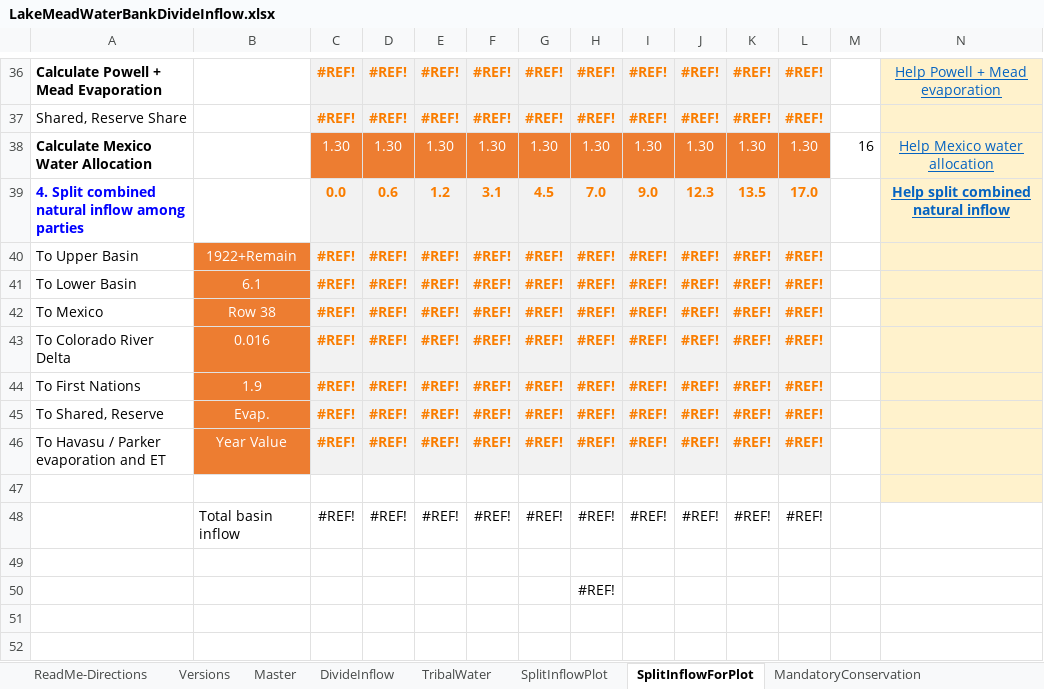
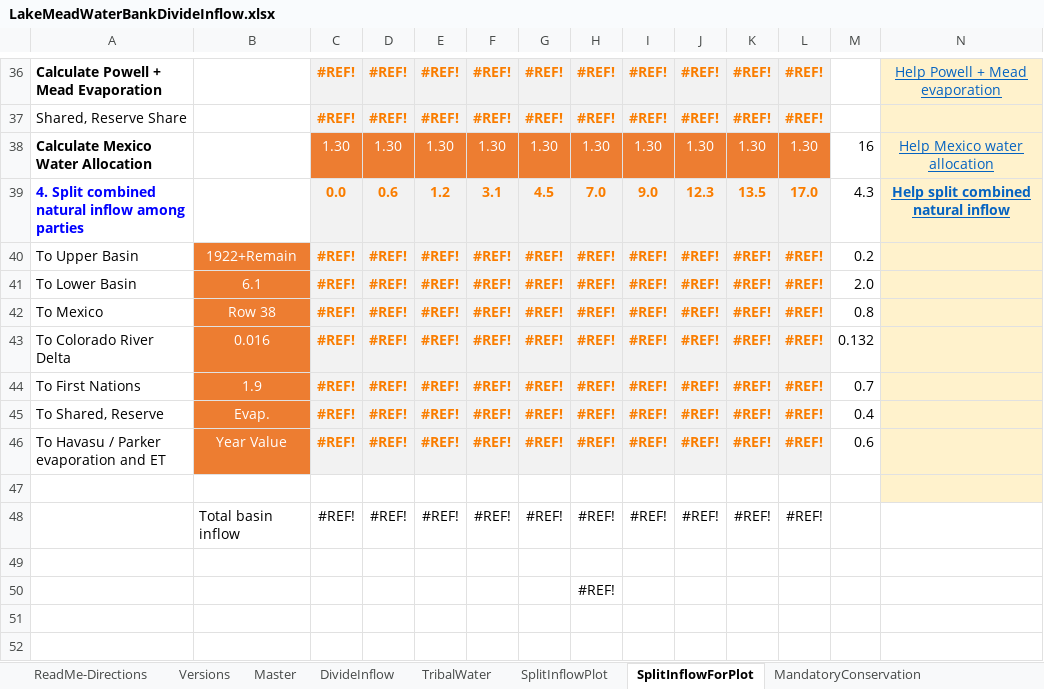
Before and after one commit to dzeke/ColoradoRiverCollaborate, an Excel workbook: LakeMeadWaterBankDivideInflow/LakeMeadWaterBankDivideInflow.xlsx, sheet SplitInflowForPlot, drawn as a sheet; only a part is shown, gaps mark what is left out; values as stored, in another font and other column widths than the file's, no borders; the diff names each change by its address in the sheet, - before the commit and + after, or states it on an @@ line.

```diff
--- a/LakeMeadWaterBankDivideInflow/LakeMeadWaterBankDivideInflow.xlsx (sheet SplitInflowForPlot)
+++ b/LakeMeadWaterBankDivideInflow/LakeMeadWaterBankDivideInflow.xlsx (sheet SplitInflowForPlot)
-M39: (empty)
+M39: 4.3
-M40: (empty)
+M40: 0.2
-M41: (empty)
+M41: 2.0
-M42: (empty)
+M42: 0.8
-M43: (empty)
+M43: 0.132
-M44: (empty)
+M44: 0.7
-M45: (empty)
+M45: 0.4
-M46: (empty)
+M46: 0.6
```
Also changed, not shown: sheet Master, sheet Versions, formulas that keep their value, hidden cells, charts or pictures, 1 other file.
